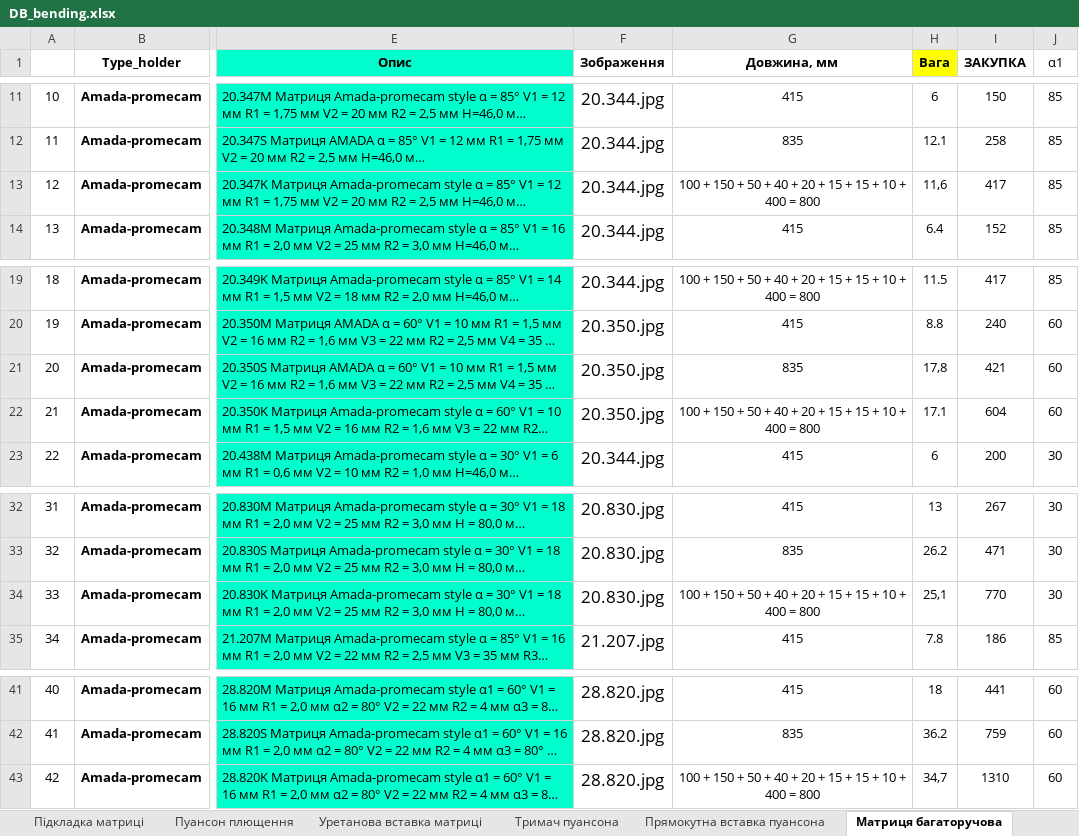
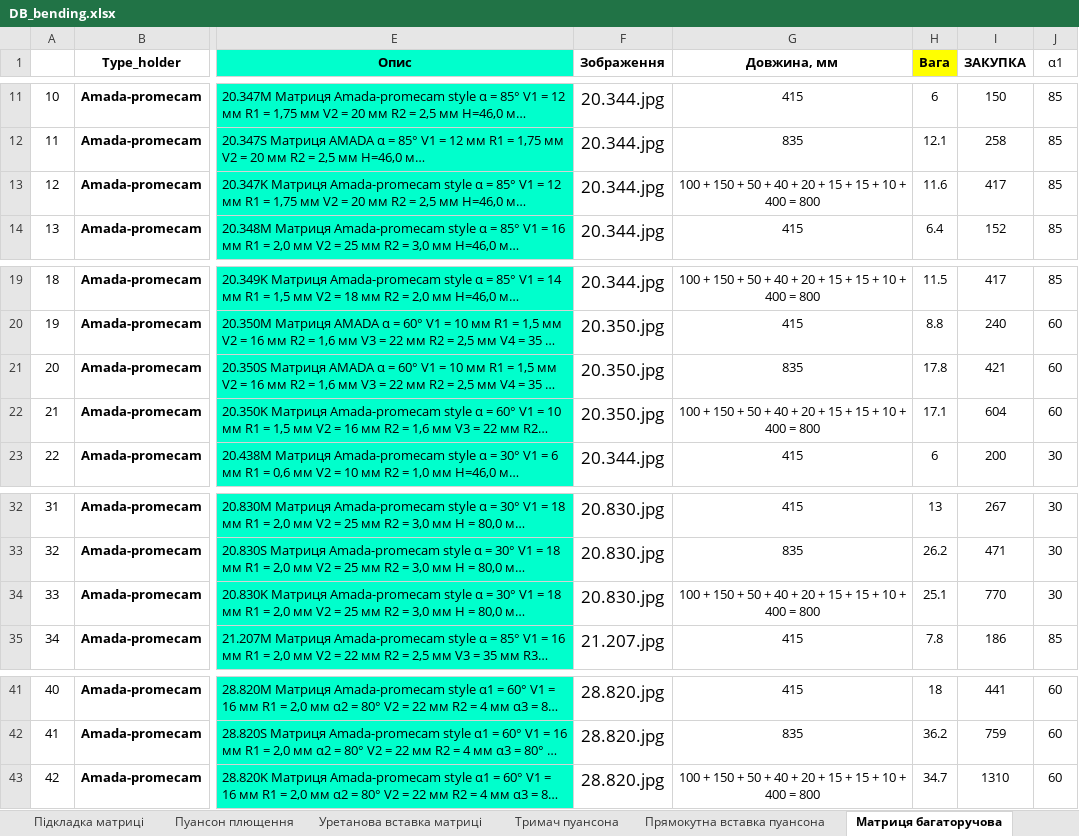
Before and after one commit to VitaliyBychevoy/BendingToolsPriceCalc, an Excel workbook: data/DB_bending.xlsx, sheet Матриця багаторучова, drawn as a sheet; only a part is shown, gaps mark what is left out; long unchanged cells end in …; values as stored, in another font and other column widths than the file's, no borders; the diff names each change by its address in the sheet, - before the commit and + after, or states it on an @@ line.

```diff
--- a/data/DB_bending.xlsx (sheet Матриця багаторучова)
+++ b/data/DB_bending.xlsx (sheet Матриця багаторучова)
-H13 (Вага): 11,6
+H13 (Вага): 11.6
-H21 (Вага): 17,8
+H21 (Вага): 17.8
-H34 (Вага): 25,1
+H34 (Вага): 25.1
-H43 (Вага): 34,7
+H43 (Вага): 34.7
```
Also changed, not shown: sheet Тримач радіусних вставок, 7 other files.
